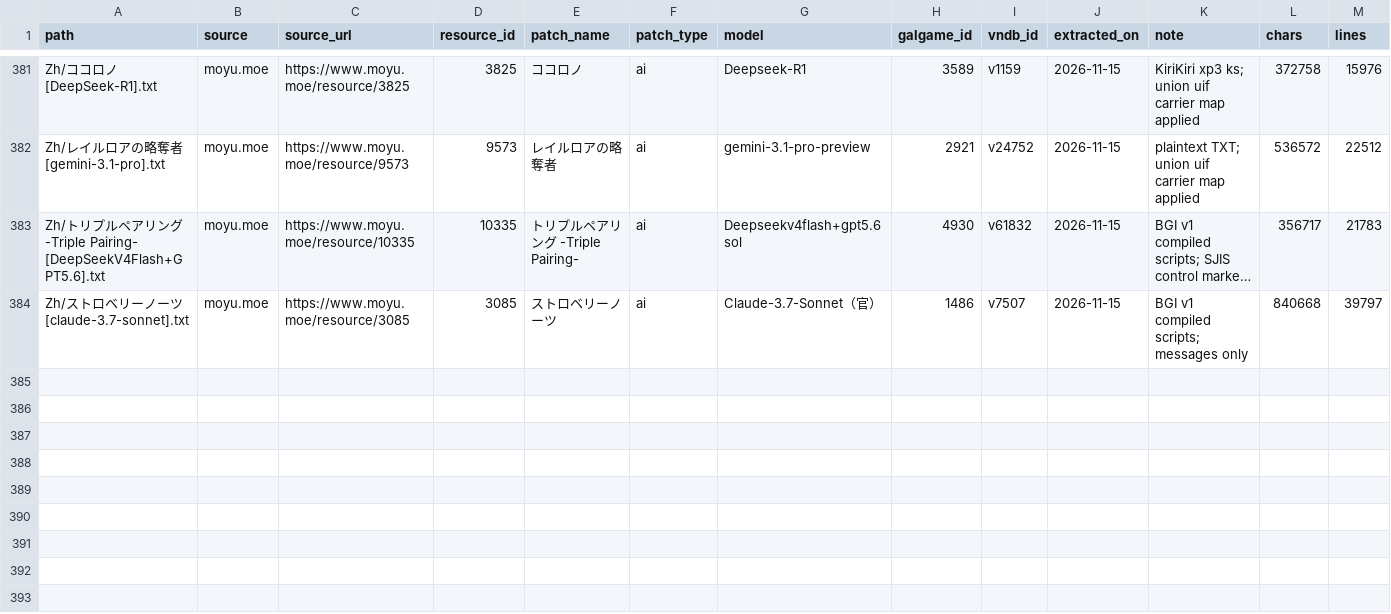
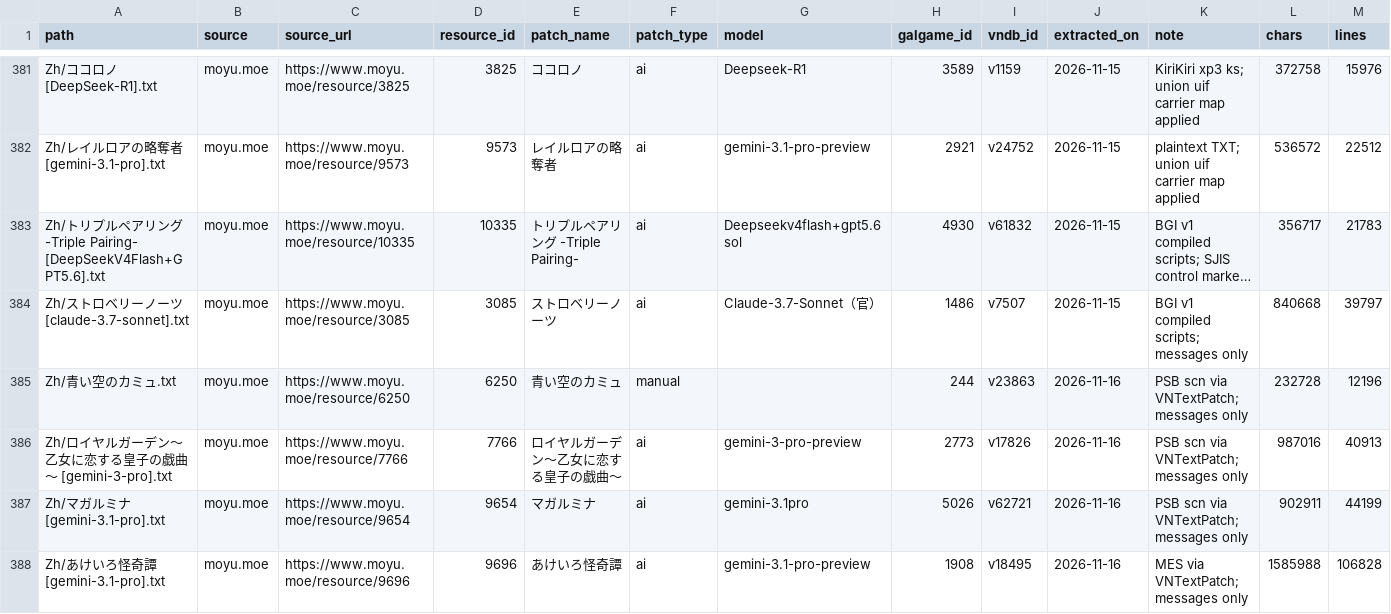
Before and after one commit to m-rui001/galgame-script-corpus, a CSV file: SOURCES.csv, drawn as a sheet; only a part is shown, gaps mark what is left out; long unchanged cells end in …; rows hold the shown columns only; the diff names each change by its address in the sheet, - before the commit and + after, or states it on an @@ line.

```diff
--- a/SOURCES.csv
+++ b/SOURCES.csv
+row 385: Zh/青い空のカミュ.txt | moyu.moe | https://www.moyu.moe/resource/6250 | 6250 | 青い空のカミュ | manual |  | 244 | v23863 | 2026-11-16 | PSB scn via VNTextPatch; messages only | 232728 | 12196
+row 386: Zh/ロイヤルガーデン～乙女に恋する皇子の戯曲～ [gemini-3-pro].txt | moyu.moe | https://www.moyu.moe/resource/7766 | 7766 | ロイヤルガーデン～乙女に恋する皇子の戯曲～ | ai | gemini-3-pro-preview | 2773 | v17826 | 2026-11-16 | PSB scn via VNTextPatch; messages only | 987016 | 40913
+row 387: Zh/マガルミナ [gemini-3.1-pro].txt | moyu.moe | https://www.moyu.moe/resource/9654 | 9654 | マガルミナ | ai | gemini-3.1pro | 5026 | v62721 | 2026-11-16 | PSB scn via VNTextPatch; messages only | 902911 | 44199
+row 388: Zh/あけいろ怪奇譚 [gemini-3.1-pro].txt | moyu.moe | https://www.moyu.moe/resource/9696 | 9696 | あけいろ怪奇譚 | ai | gemini-3.1-pro-preview | 1908 | v18495 | 2026-11-16 | MES via VNTextPatch; messages only | 1585988 | 106828
```
Also changed, not shown: MANIFEST.csv, VNDB_INDEX.csv, 5 other files.
